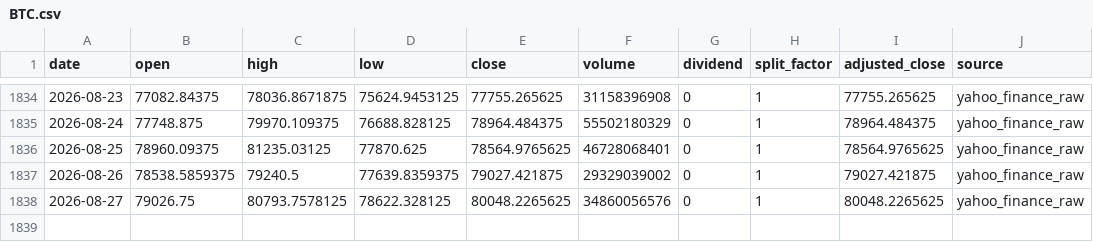
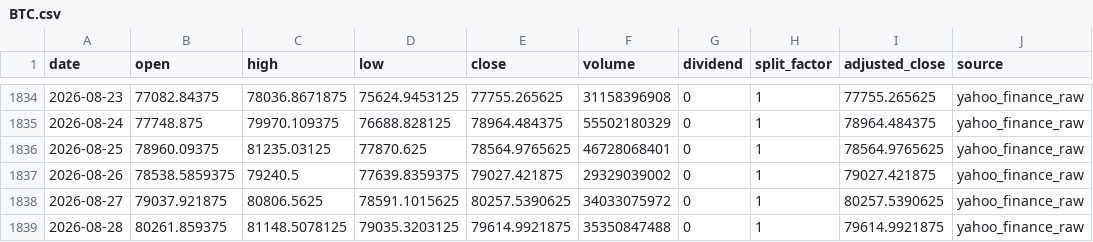
Before and after one commit to onecool-tw/OnecoolOS, a CSV file: data/market/dashboard/history/BTC.csv, drawn as a sheet; only a part is shown, gaps mark what is left out.

```diff
--- a/data/market/dashboard/history/BTC.csv
+++ b/data/market/dashboard/history/BTC.csv
@@ -1837,2 +1837,3 @@ date,open,high,low,close,volume,dividend,split_factor,adjusted_close,source
 2026-08-26,78538.5859375,79240.5,77639.8359375,79027.421875,29329039002,0,1,79027.421875,yahoo_finance_raw
-2026-08-27,79026.75,80793.7578125,78622.328125,80048.2265625,34860056576,0,1,80048.2265625,yahoo_finance_raw
+2026-08-27,79037.921875,80806.5625,78591.1015625,80257.5390625,34033075972,0,1,80257.5390625,yahoo_finance_raw
+2026-08-28,80261.859375,81148.5078125,79035.3203125,79614.9921875,35350847488,0,1,79614.9921875,yahoo_finance_raw
```
Also changed, not shown: data/market/dashboard/history/0050.csv, data/market/dashboard/history/069500.csv, 20 other files.
